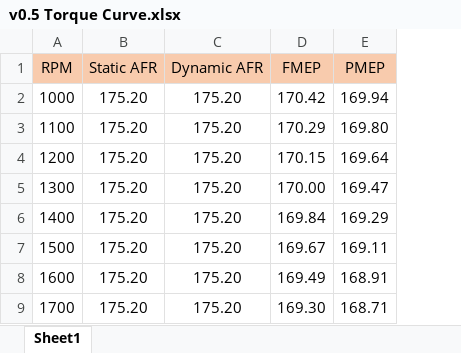
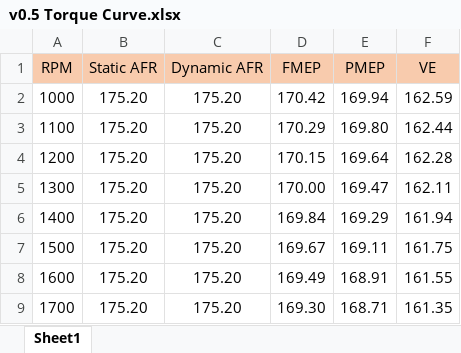
Before and after one commit to Jaegarr/Virtual-Engine-Test-Bench_WIP, an Excel workbook: v0.5_Steady_State_Mapping/Results/v0.5 Torque Curve.xlsx, sheet Sheet1, drawn as a sheet; only a part is shown; values as stored, in another font and other column widths than the file's, no borders; charts and pictures not drawn; the diff names each change by its address in the sheet, - before the commit and + after, or states it on an @@ line.

```diff
--- a/v0.5_Steady_State_Mapping/Results/v0.5 Torque Curve.xlsx (sheet Sheet1)
+++ b/v0.5_Steady_State_Mapping/Results/v0.5 Torque Curve.xlsx (sheet Sheet1)
+column F (VE), rows 2-9: 162.59 | 162.44 | 162.28 | 162.11 | 161.94 | 161.75 | 161.55 | 161.35
```
Also changed, not shown: charts or pictures, 4 other files.
